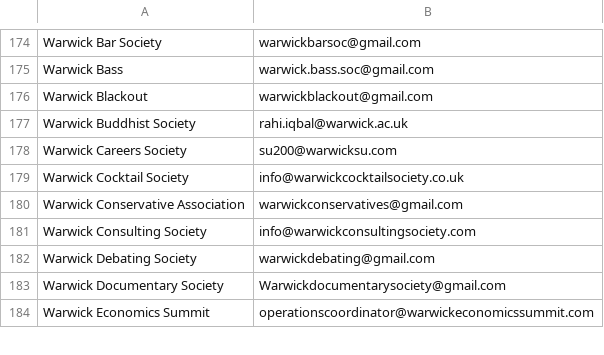
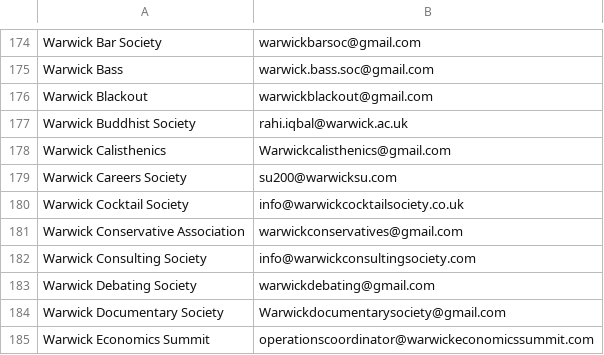
Before and after one commit to kcsoc/society-email-scrape, a CSV file: docs/output/warwick.csv, drawn as a sheet; only a part is shown, gaps mark what is left out.

```diff
--- a/docs/output/warwick.csv
+++ b/docs/output/warwick.csv
@@ -177,2 +177,3 @@ Warwick Blackout, warwickblackout@gmail.com
 Warwick Buddhist Society, rahi.iqbal@warwick.ac.uk
+Warwick Calisthenics, Warwickcalisthenics@gmail.com
 Warwick Careers Society, su200@warwicksu.com
```
